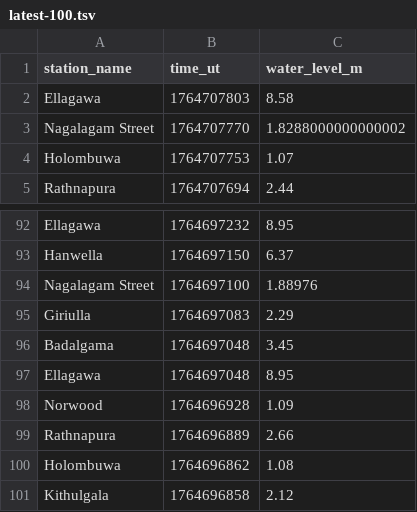
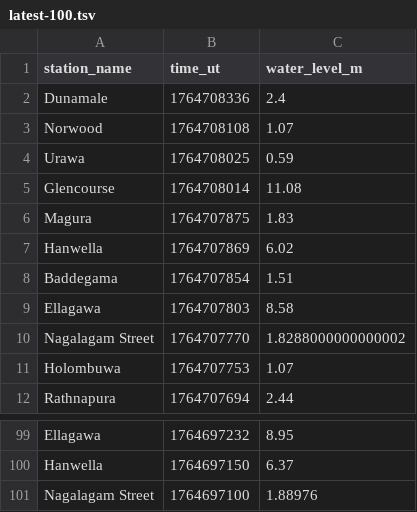
Before and after one commit to nuuuwan/lk_irrigation, a TSV file: data/latest-100.tsv, drawn as a sheet; only a part is shown, gaps mark what is left out; removed rows and columns are numbered as before the commit, all else as after; the diff names each change by its address in the sheet, - before the commit and + after, or states it on an @@ line.

```diff
--- a/data/latest-100.tsv
+++ b/data/latest-100.tsv
+row 2: Dunamale | 1764708336 | 2.4
+row 3: Norwood | 1764708108 | 1.07
+row 4: Urawa | 1764708025 | 0.59
+row 5: Glencourse | 1764708014 | 11.08
+row 6: Magura | 1764707875 | 1.83
+row 7: Hanwella | 1764707869 | 6.02
+row 8: Baddegama | 1764707854 | 1.51
-row 95: Giriulla | 1764697083 | 2.29
-row 96: Badalgama | 1764697048 | 3.45
-row 97: Ellagawa | 1764697048 | 8.95
-row 98: Norwood | 1764696928 | 1.09
-row 99: Rathnapura | 1764696889 | 2.66
-row 100: Holombuwa | 1764696862 | 1.08
-row 101: Kithulgala | 1764696858 | 2.12
```
Also changed, not shown: data/all.tsv, data/latest-1000.tsv, 19 other files.
